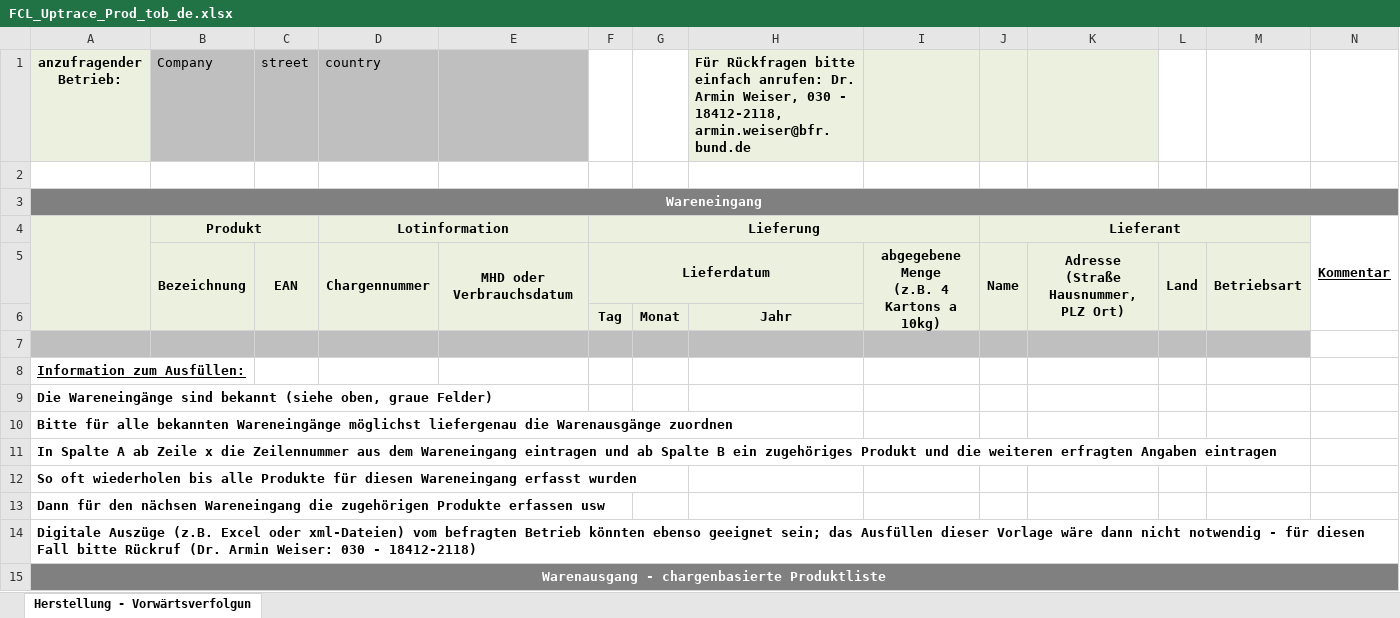
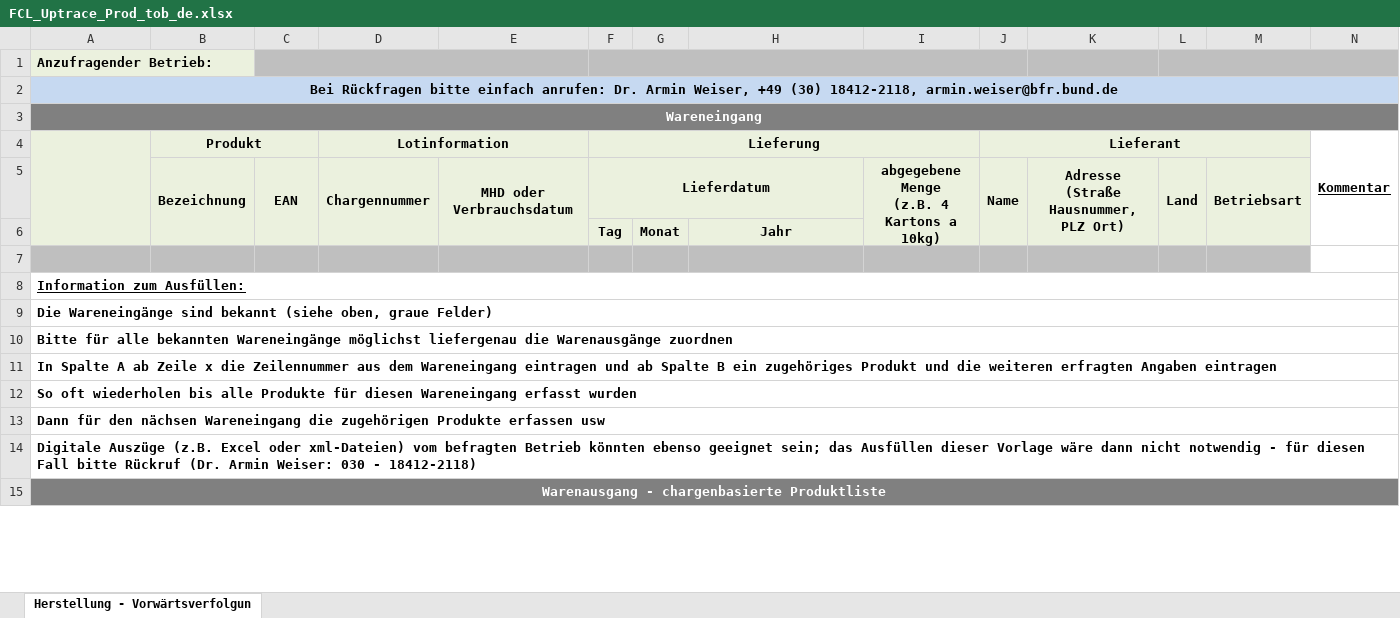
Before and after one commit to SiLeBAT/BfROpenLab, an Excel workbook: de.bund.bfr.knime.openkrise.db/src/de/bund/bfr/knime/openkrise/db/imports/custom/bfrnewformat/FCL_Uptrace_Prod_tob_de.xlsx, sheet Herstellung - Vorwärtsverfolgun, drawn as a sheet; only a part is shown; values as stored, in another font and other column widths than the file's, no borders; removed rows and columns are numbered as before the commit, all else as after; ↵ is a line break in a cell; the diff names each change by its address in the sheet, - before the commit and + after, or states it on an @@ line.

```diff
--- a/de.bund.bfr.knime.openkrise.db/src/de/bund/bfr/knime/openkrise/db/imports/custom/bfrnewformat/FCL_Uptrace_Prod_tob_de.xlsx (sheet Herstellung - Vorwärtsverfolgun)
+++ b/de.bund.bfr.knime.openkrise.db/src/de/bund/bfr/knime/openkrise/db/imports/custom/bfrnewformat/FCL_Uptrace_Prod_tob_de.xlsx (sheet Herstellung - Vorwärtsverfolgun)
-row 1: anzufragender ↵ Betrieb: | Company | street | country |  |  |  | Für Rückfragen bitte einfach anrufen: Dr. Armin Weiser, 030 - 18412-2118, armin.weiser@bfr.bund.de
-A1: (empty)
+A1: Anzufragender Betrieb:
-A1:B1 fill: none
+A1:B1 fill: #EBF1DE
+A1:B1 merged
-C1:N1 fill: none
+C1:N1 fill: #BFBFBF
+C1:E1 merged
+F1:J1 merged
+L1:N1 merged
+row 2: Bei Rückfragen bitte einfach anrufen: Dr. Armin Weiser, +49 (30) 18412-2118, armin.weiser@bfr.bund.de
+A8:N8 merged
+A9:N9 merged
+A10:N10 merged
+A11:N11 merged
+A12:N12 merged
+A13:N13 merged
+A14:N14 merged
```
Also changed, not shown: de.bund.bfr.knime.openkrise.db/src/de/bund/bfr/knime/openkrise/db/imports/custom/bfrnewformat/FCL_Backtrace_Prod_de.xlsx, de.bund.bfr.knime.openkrise.db/src/de/bund/bfr/knime/openkrise/db/imports/custom/bfrnewformat/FCL_Backtrace_Prod_tob_de.xlsx, 18 other files.
